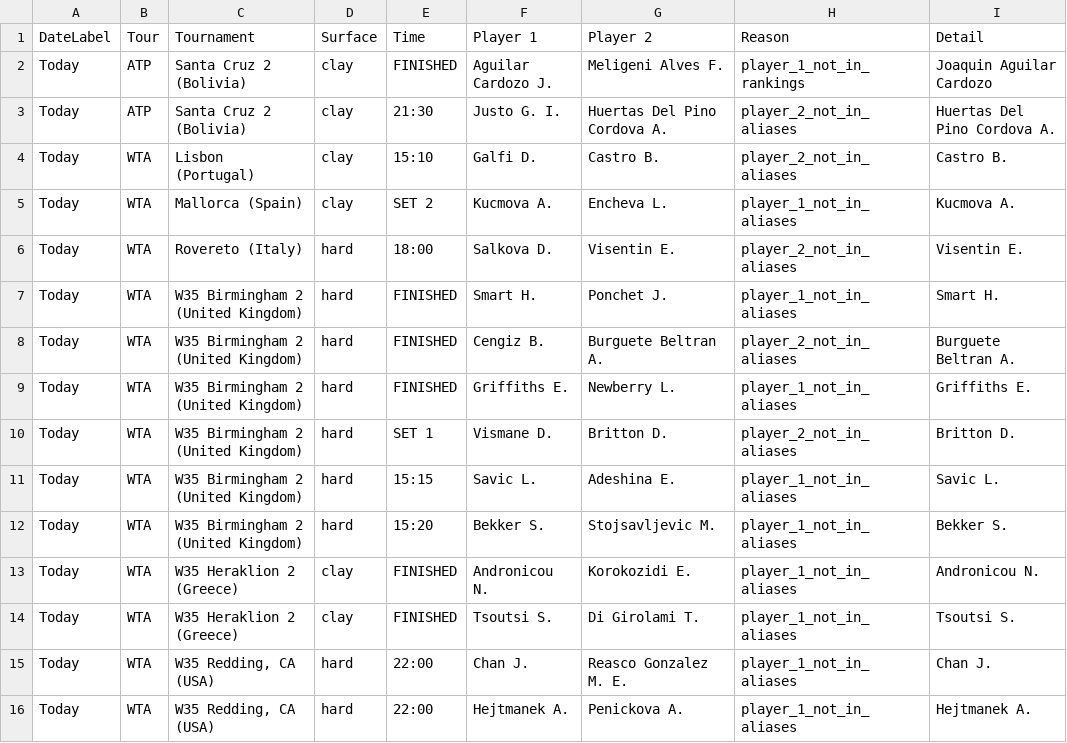
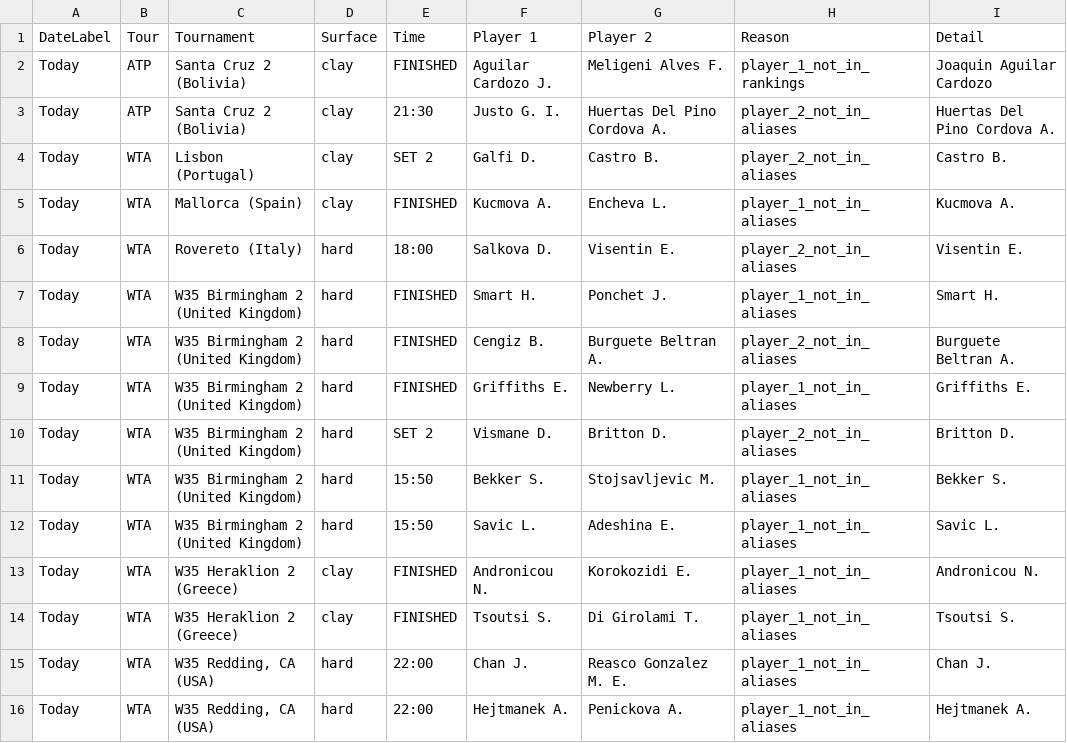
Before and after one commit to rajnakviliam/tennis-surface-elo, a CSV file: skipped_matches.csv, drawn as a sheet; only a part is shown.

Commit message:
Update Flashscore data: skipped_matches.csv

```diff
--- a/skipped_matches.csv
+++ b/skipped_matches.csv
@@ -3,4 +3,4 @@ Today;ATP;Santa Cruz 2 (Bolivia);clay;FINISHED;Aguilar Cardozo J.;Meligeni Alves
 Today;ATP;Santa Cruz 2 (Bolivia);clay;21:30;Justo G. I.;Huertas Del Pino Cordova A.;player_2_not_in_aliases;Huertas Del Pino Cordova A.
-Today;WTA;Lisbon (Portugal);clay;15:10;Galfi D.;Castro B.;player_2_not_in_aliases;Castro B.
-Today;WTA;Mallorca (Spain);clay;SET 2;Kucmova A.;Encheva L.;player_1_not_in_aliases;Kucmova A.
+Today;WTA;Lisbon (Portugal);clay;SET 2;Galfi D.;Castro B.;player_2_not_in_aliases;Castro B.
+Today;WTA;Mallorca (Spain);clay;FINISHED;Kucmova A.;Encheva L.;player_1_not_in_aliases;Kucmova A.
 Today;WTA;Rovereto (Italy);hard;18:00;Salkova D.;Visentin E.;player_2_not_in_aliases;Visentin E.
@@ -9,5 +9,5 @@ Today;WTA;W35 Birmingham 2 (United Kingdom);hard;FINISHED;Cengiz B.;Burguete Bel
 Today;WTA;W35 Birmingham 2 (United Kingdom);hard;FINISHED;Griffiths E.;Newberry L.;player_1_not_in_aliases;Griffiths E.
-Today;WTA;W35 Birmingham 2 (United Kingdom);hard;SET 1;Vismane D.;Britton D.;player_2_not_in_aliases;Britton D.
-Today;WTA;W35 Birmingham 2 (United Kingdom);hard;15:15;Savic L.;Adeshina E.;player_1_not_in_aliases;Savic L.
-Today;WTA;W35 Birmingham 2 (United Kingdom);hard;15:20;Bekker S.;Stojsavljevic M.;player_1_not_in_aliases;Bekker S.
+Today;WTA;W35 Birmingham 2 (United Kingdom);hard;SET 2;Vismane D.;Britton D.;player_2_not_in_aliases;Britton D.
+Today;WTA;W35 Birmingham 2 (United Kingdom);hard;15:50;Bekker S.;Stojsavljevic M.;player_1_not_in_aliases;Bekker S.
+Today;WTA;W35 Birmingham 2 (United Kingdom);hard;15:50;Savic L.;Adeshina E.;player_1_not_in_aliases;Savic L.
 Today;WTA;W35 Heraklion 2 (Greece);clay;FINISHED;Andronicou N.;Korokozidi E.;player_1_not_in_aliases;Andronicou N.
```
